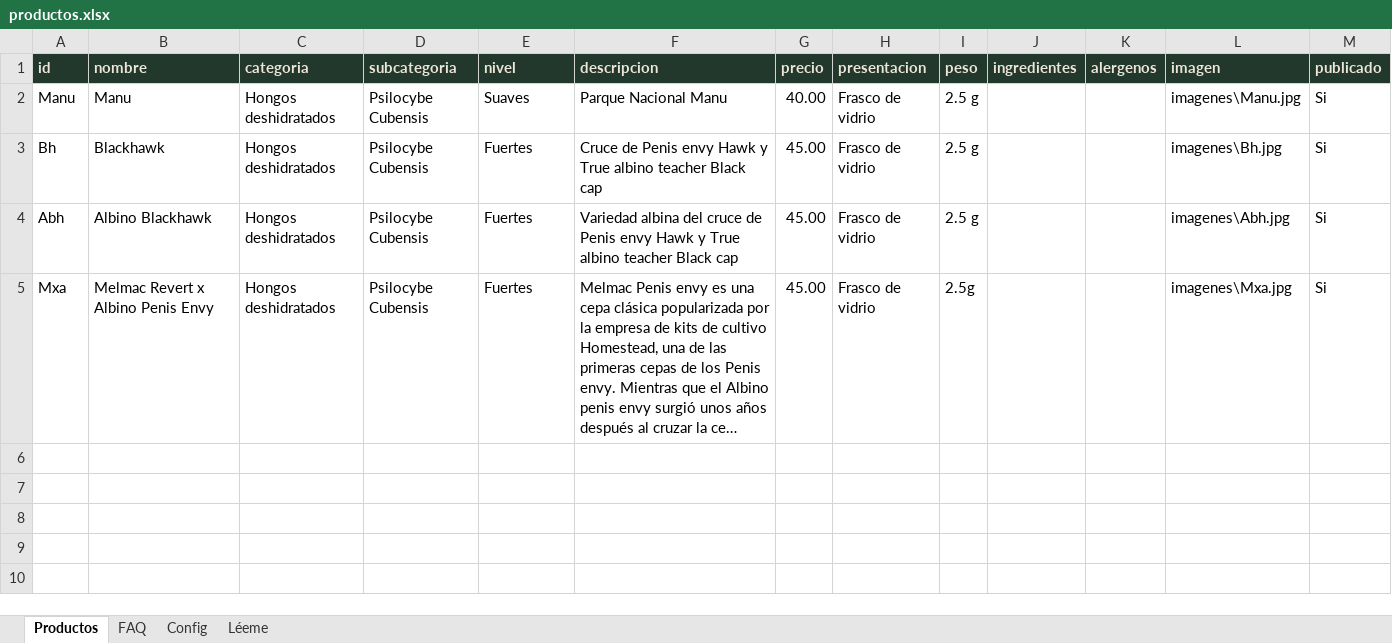
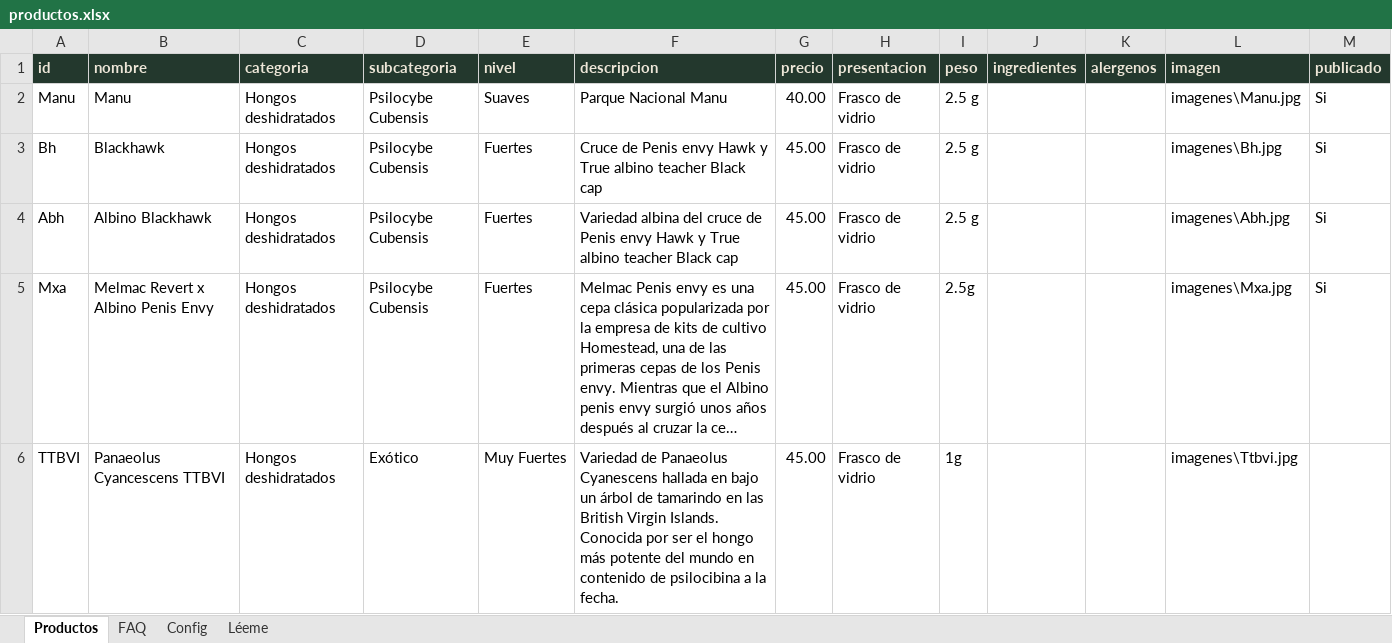
Before and after one commit to Guillormo/Triptolemus, an Excel workbook: productos.xlsx, sheet Productos, drawn as a sheet; long unchanged cells end in …; values as stored, in another font and other column widths than the file's, no borders; the diff names each change by its address in the sheet, - before the commit and + after, or states it on an @@ line.

Commit message:
Add files via upload

```diff
--- a/productos.xlsx (sheet Productos)
+++ b/productos.xlsx (sheet Productos)
+row 6: TTBVI | Panaeolus Cyancescens TTBVI | Hongos deshidratados | Exótico | Muy Fuertes | Variedad de Panaeolus Cyanescens hallada en bajo un árbol de tamarindo en las British Virgin Islands. Conocida por ser el hongo más potente del mundo en contenido de psilocibina a la fecha. | 45.00 | Frasco de vidrio | 1g |  |  | imagenes\Ttbvi.jpg
```
